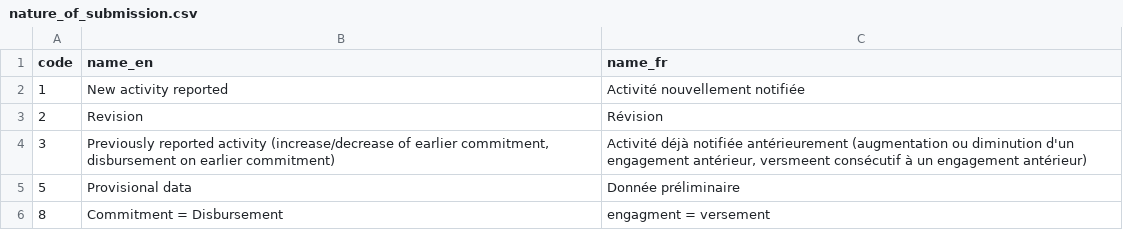
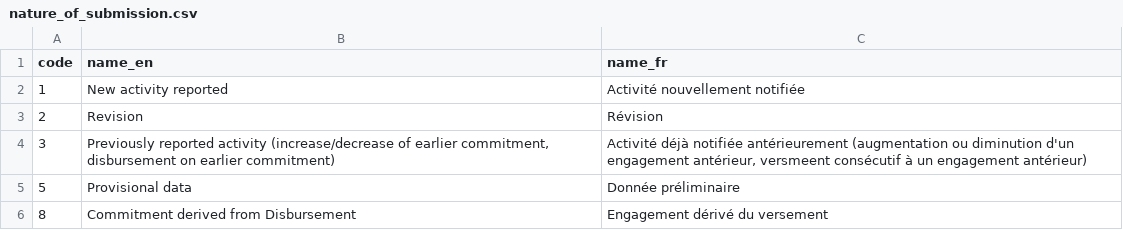
Before and after one commit to datasets/dac-and-crs-code-lists, a CSV file: data/nature_of_submission.csv, drawn as a sheet.

Commit message:
Modify name of Nature of Submission code 8
Part of the December 2017 updates

```diff
--- a/data/nature_of_submission.csv
+++ b/data/nature_of_submission.csv
@@ -5,2 +5,2 @@
 "5","Provisional data","Donnée préliminaire"
-"8","Commitment = Disbursement","engagment = versement"
+"8","Commitment derived from Disbursement","Engagement dérivé du versement"
```
